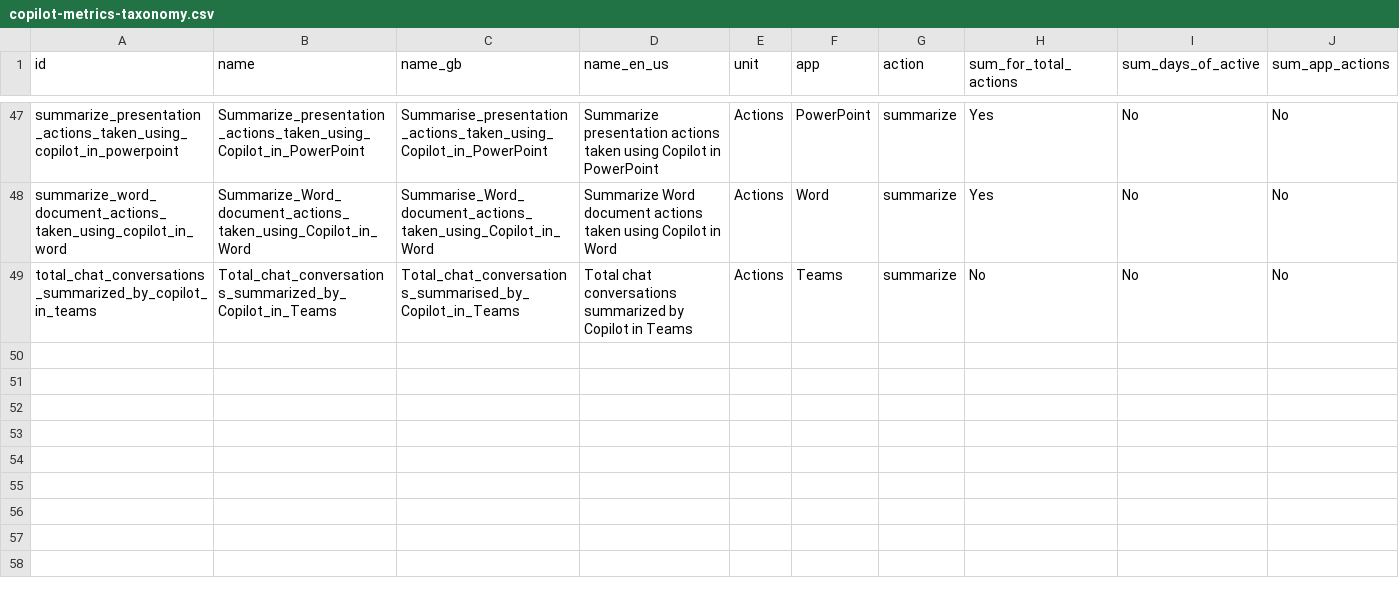
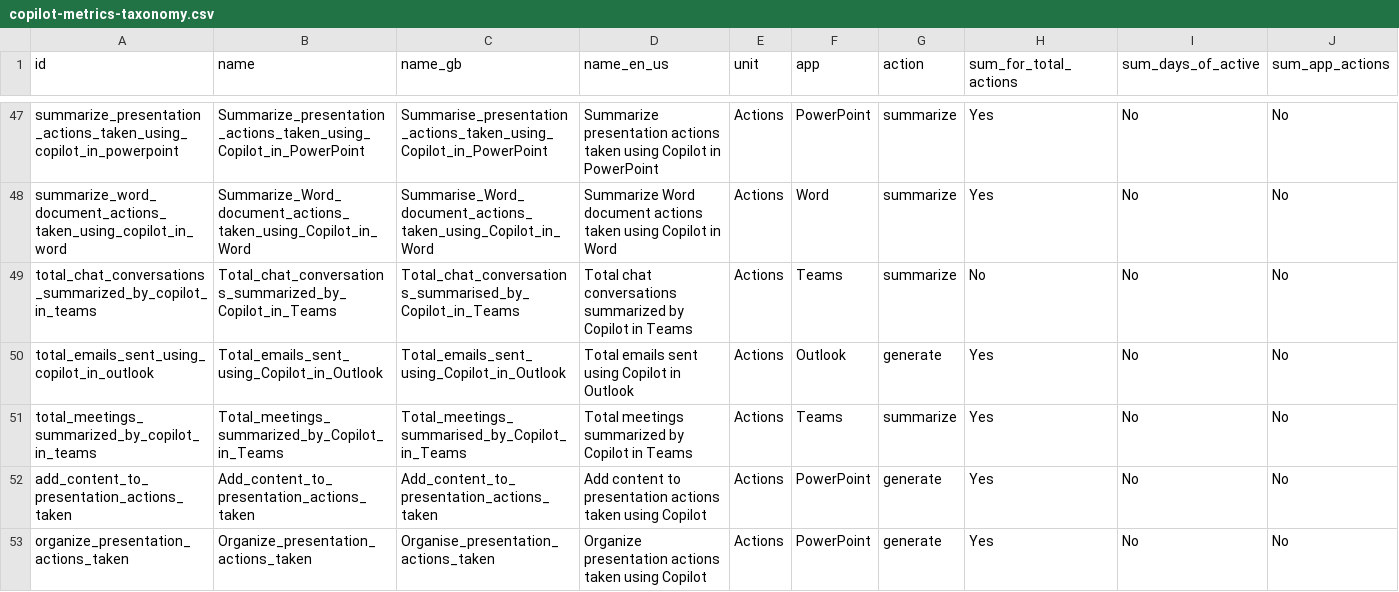
Before and after one commit to microsoft/viva-insights-sample-code, a CSV file: examples/example-data/copilot-metrics-taxonomy.csv, drawn as a sheet; only a part is shown, gaps mark what is left out; the diff names each change by its address in the sheet, - before the commit and + after, or states it on an @@ line.

Commit message:
feat: add new metrics for emails sent and meetings summarized using Copilot in Outlook and Teams

```diff
--- a/examples/example-data/copilot-metrics-taxonomy.csv
+++ b/examples/example-data/copilot-metrics-taxonomy.csv
+row 50: total_emails_sent_using_copilot_in_outlook | Total_emails_sent_using_Copilot_in_Outlook | Total_emails_sent_using_Copilot_in_Outlook | Total emails sent using Copilot in Outlook | Actions | Outlook | generate | Yes | No | No
+row 51: total_meetings_summarized_by_copilot_in_teams | Total_meetings_summarized_by_Copilot_in_Teams | Total_meetings_summarised_by_Copilot_in_Teams | Total meetings summarized by Copilot in Teams | Actions | Teams | summarize | Yes | No | No
+row 52: add_content_to_presentation_actions_taken | Add_content_to_presentation_actions_taken | Add_content_to_presentation_actions_taken | Add content to presentation actions taken using Copilot | Actions | PowerPoint | generate | Yes | No | No
+row 53: organize_presentation_actions_taken | Organize_presentation_actions_taken | Organise_presentation_actions_taken | Organize presentation actions taken using Copilot | Actions | PowerPoint | generate | Yes | No | No
```
